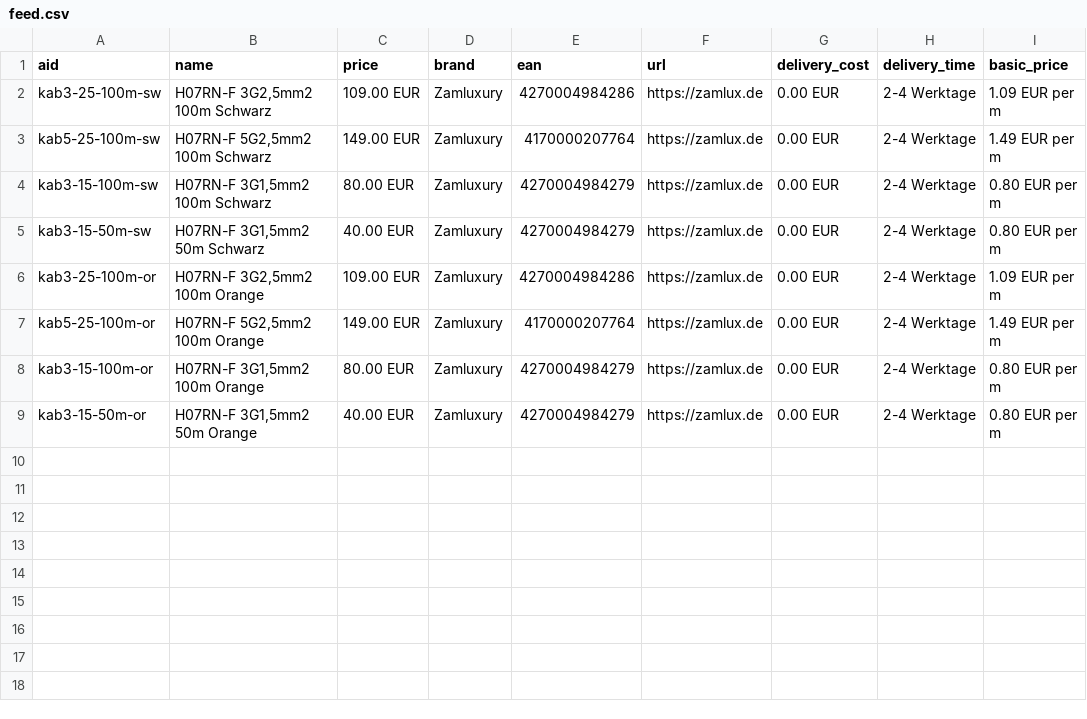
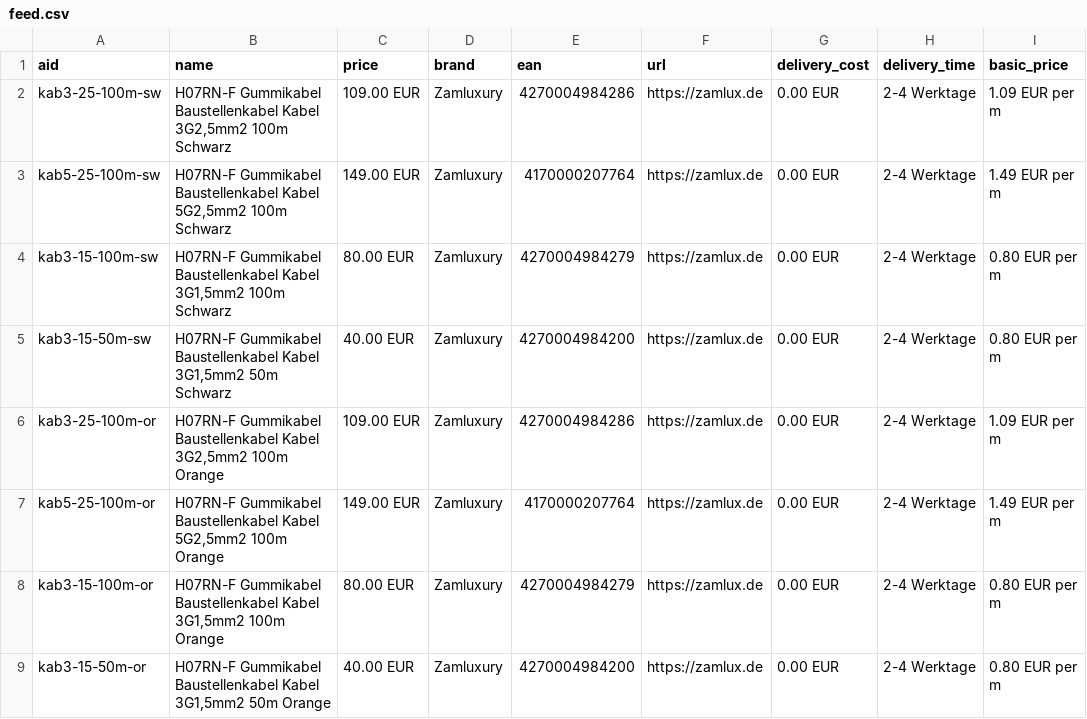
Before and after one commit to Zamluxury/zamlux.de, a CSV file: public/feed.csv, drawn as a sheet.

Commit message:
update feed names

```diff
--- a/public/feed.csv
+++ b/public/feed.csv
@@ -1,9 +1,9 @@
 aid|name|price|brand|ean|url|delivery_cost|delivery_time|basic_price
-kab3-25-100m-sw|H07RN-F 3G2,5mm2 100m Schwarz|109.00 EUR|Zamluxury|4270004984286|https://zamlux.de|0.00 EUR|2-4 Werktage|1.09 EUR per m
-kab5-25-100m-sw|H07RN-F 5G2,5mm2 100m Schwarz|149.00 EUR|Zamluxury|4170000207764|https://zamlux.de|0.00 EUR|2-4 Werktage|1.49 EUR per m
-kab3-15-100m-sw|H07RN-F 3G1,5mm2 100m Schwarz|80.00 EUR|Zamluxury|4270004984279|https://zamlux.de|0.00 EUR|2-4 Werktage|0.80 EUR per m
-kab3-15-50m-sw|H07RN-F 3G1,5mm2 50m Schwarz|40.00 EUR|Zamluxury|4270004984279|https://zamlux.de|0.00 EUR|2-4 Werktage|0.80 EUR per m
-kab3-25-100m-or|H07RN-F 3G2,5mm2 100m Orange|109.00 EUR|Zamluxury|4270004984286|https://zamlux.de|0.00 EUR|2-4 Werktage|1.09 EUR per m
-kab5-25-100m-or|H07RN-F 5G2,5mm2 100m Orange|149.00 EUR|Zamluxury|4170000207764|https://zamlux.de|0.00 EUR|2-4 Werktage|1.49 EUR per m
-kab3-15-100m-or|H07RN-F 3G1,5mm2 100m Orange|80.00 EUR|Zamluxury|4270004984279|https://zamlux.de|0.00 EUR|2-4 Werktage|0.80 EUR per m
-kab3-15-50m-or|H07RN-F 3G1,5mm2 50m Orange|40.00 EUR|Zamluxury|4270004984279|https://zamlux.de|0.00 EUR|2-4 Werktage|0.80 EUR per m
+kab3-25-100m-sw|H07RN-F Gummikabel Baustellenkabel Kabel 3G2,5mm2 100m Schwarz|109.00 EUR|Zamluxury|4270004984286|https://zamlux.de|0.00 EUR|2-4 Werktage|1.09 EUR per m
+kab5-25-100m-sw|H07RN-F Gummikabel Baustellenkabel Kabel 5G2,5mm2 100m Schwarz|149.00 EUR|Zamluxury|4170000207764|https://zamlux.de|0.00 EUR|2-4 Werktage|1.49 EUR per m
+kab3-15-100m-sw|H07RN-F Gummikabel Baustellenkabel Kabel 3G1,5mm2 100m Schwarz|80.00 EUR|Zamluxury|4270004984279|https://zamlux.de|0.00 EUR|2-4 Werktage|0.80 EUR per m
+kab3-15-50m-sw|H07RN-F Gummikabel Baustellenkabel Kabel 3G1,5mm2 50m Schwarz|40.00 EUR|Zamluxury|4270004984200|https://zamlux.de|0.00 EUR|2-4 Werktage|0.80 EUR per m
+kab3-25-100m-or|H07RN-F Gummikabel Baustellenkabel Kabel 3G2,5mm2 100m Orange|109.00 EUR|Zamluxury|4270004984286|https://zamlux.de|0.00 EUR|2-4 Werktage|1.09 EUR per m
+kab5-25-100m-or|H07RN-F Gummikabel Baustellenkabel Kabel 5G2,5mm2 100m Orange|149.00 EUR|Zamluxury|4170000207764|https://zamlux.de|0.00 EUR|2-4 Werktage|1.49 EUR per m
+kab3-15-100m-or|H07RN-F Gummikabel Baustellenkabel Kabel 3G1,5mm2 100m Orange|80.00 EUR|Zamluxury|4270004984279|https://zamlux.de|0.00 EUR|2-4 Werktage|0.80 EUR per m
+kab3-15-50m-or|H07RN-F Gummikabel Baustellenkabel Kabel 3G1,5mm2 50m Orange|40.00 EUR|Zamluxury|4270004984200|https://zamlux.de|0.00 EUR|2-4 Werktage|0.80 EUR per m
```
